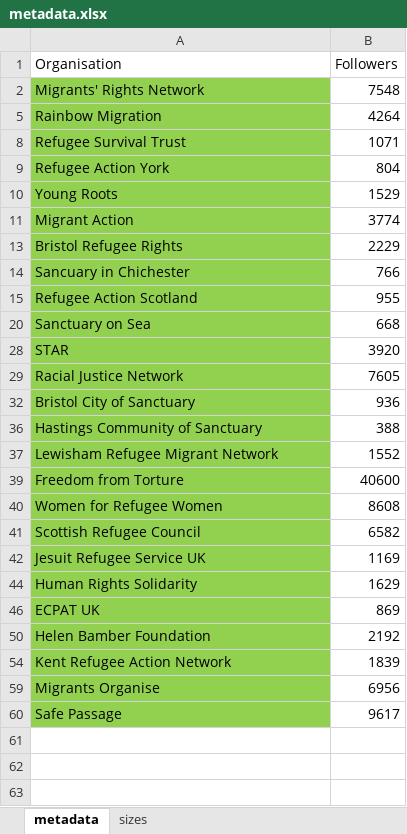
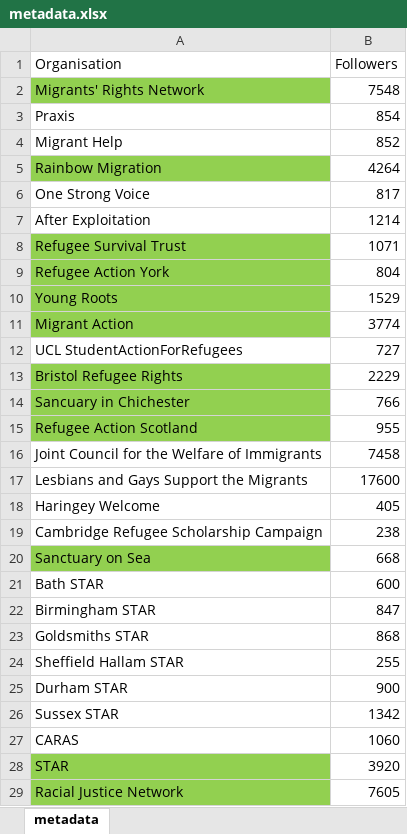
Before and after one commit to KennyForest/capstone_project, an Excel workbook: metadata.xlsx, sheet metadata, drawn as a sheet; only a part is shown; the shorter side is filled out with more unchanged rows; values as stored, in another font and other column widths than the file's, no borders; the diff covers the shown part only; the diff names each change by its address in the sheet, - before the commit and + after, or states it on an @@ line.

Commit message:
update data

```diff
--- a/metadata.xlsx (sheet metadata)
+++ b/metadata.xlsx (sheet metadata)
-sheet tab: sizes
@@ row 3 unhidden: Praxis | 854 @@
@@ row 4 unhidden: Migrant Help | 852 @@
@@ row 6 unhidden: One Strong Voice | 817 @@
@@ row 7 unhidden: After Exploitation | 1214 @@
@@ row 12 unhidden: UCL StudentActionForRefugees | 727 @@
@@ row 16 unhidden: Joint Council for the Welfare of Immigrants | 7458 @@
@@ row 17 unhidden: Lesbians and Gays Support the Migrants | 17600 @@
@@ row 18 unhidden: Haringey Welcome | 405 @@
@@ row 19 unhidden: Cambridge Refugee Scholarship Campaign | 238 @@
@@ row 21 unhidden: Bath STAR | 600 @@
@@ row 22 unhidden: Birmingham STAR | 847 @@
@@ row 23 unhidden: Goldsmiths STAR | 868 @@
@@ row 24 unhidden: Sheffield Hallam STAR | 255 @@
@@ row 25 unhidden: Durham STAR | 900 @@
@@ row 26 unhidden: Sussex STAR | 1342 @@
@@ row 27 unhidden: CARAS | 1060 @@
```
Also changed, not shown: 1 added row and 22 hidden or unhidden rows elsewhere in this sheet.
